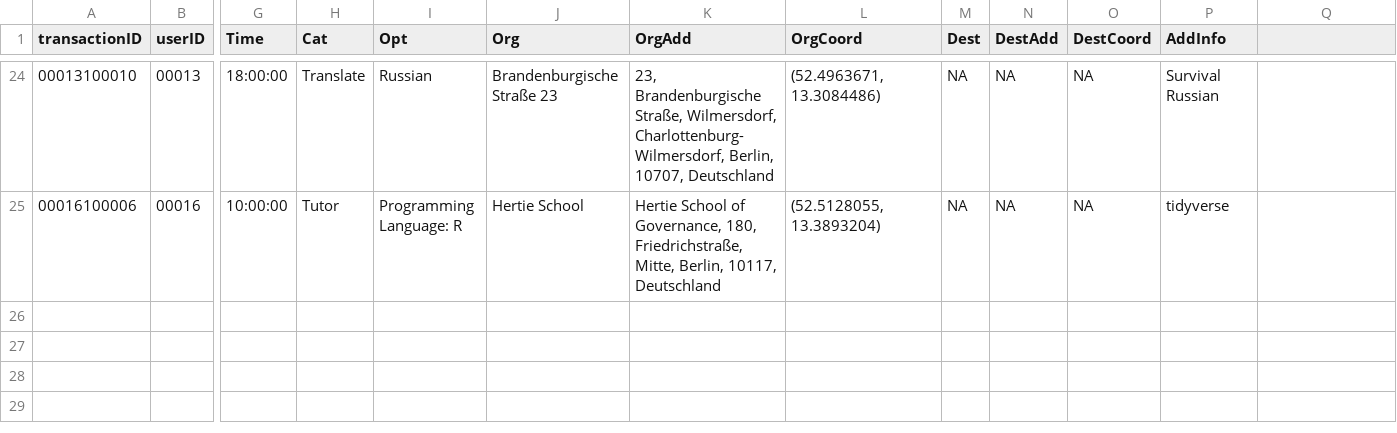
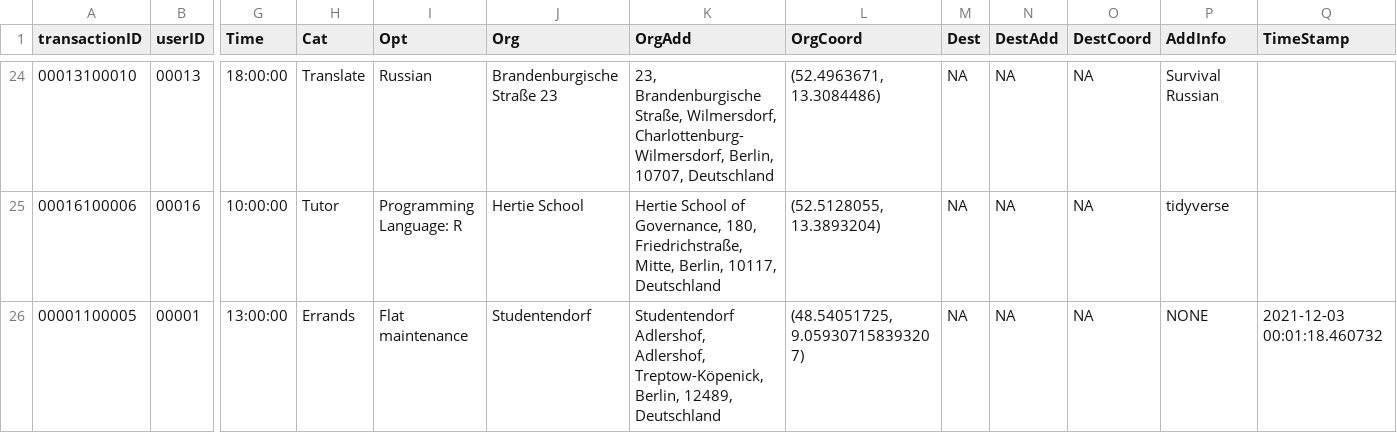
Before and after one commit to janinepdevera/GetHelp, a CSV file: data/requests_database.csv, drawn as a sheet; only a part is shown, gaps mark what is left out; rows hold the shown columns only; the diff names each change by its address in the sheet, - before the commit and + after, or states it on an @@ line.

Commit message:
requests dataframe - with timestamp

```diff
--- a/data/requests_database.csv
+++ b/data/requests_database.csv
-Q1: (empty)
+Q1: TimeStamp
+row 26: 00001100005 | 00001 | 13:00:00 | Errands | Flat maintenance | Studentendorf | Studentendorf Adlershof, Adlershof, Treptow-Köpenick, Berlin, 12489, Deutschland | (48.54051725, 9.059307158393207) | NA | NA | NA | NONE | 2021-12-03 00:01:18.460732
```
